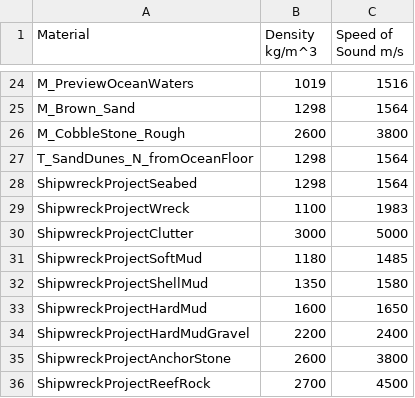
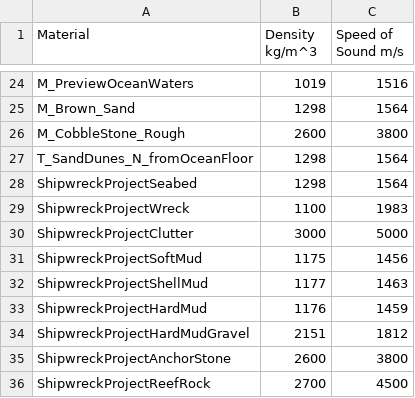
Before and after one commit to seungbinlee49-alt/HoloOcean-simulation, a CSV file: 10_holoocean_sim/environments/mado_report_environment_v1/patches/engine/Content/Config/materials.csv, drawn as a sheet; only a part is shown, gaps mark what is left out.

Commit message:
Correct facies zone sizes and impedance values to match report evidence
Zone geometry: the report states each named excavation block (18-F,
18-H, 18-E, 18-G, 19-B, 19-C) is exactly 50x20m, and the West/East
anomaly grids are 20x20m / 30x30m (expanded from 20x20m per the report
text). The previous ellipse radii didn't match any of these numbers,
and 19-B/19-C were incorrectly merged into a single zone despite being
two separate blocks in the source text. Resizes all zones to match and
splits 19-B/19-C.

Impedance values: SoftMud/ShellMud/HardMud/HardMudGravel previously
used ad hoc density/sound-speed numbers with no traceable source. Reads
the primary source table directly (APL-UW TR9407 Table 2 scan already
in docs/) and maps each zone's *surface* texture description (shell
content, presence/absence of gravel) to the closest Hamilton grain-size
row, replacing the single shared SoftMud/ShellMud/HardMud/HardMudGravel
constants with 7 zone-specific values grounded in that table.

```diff
--- a/10_holoocean_sim/environments/mado_report_environment_v1/patches/engine/Content/Config/materials.csv
+++ b/10_holoocean_sim/environments/mado_report_environment_v1/patches/engine/Content/Config/materials.csv
@@ -30,6 +30,6 @@ ShipwreckProjectWreck, 1100, 1983
 ShipwreckProjectClutter, 3000, 5000
-ShipwreckProjectSoftMud, 1180, 1485
-ShipwreckProjectShellMud, 1350, 1580
-ShipwreckProjectHardMud, 1600, 1650
-ShipwreckProjectHardMudGravel, 2200, 2400
+ShipwreckProjectSoftMud, 1175, 1456
+ShipwreckProjectShellMud, 1177, 1463
+ShipwreckProjectHardMud, 1176, 1459
+ShipwreckProjectHardMudGravel, 2151, 1812
 ShipwreckProjectAnchorStone, 2600, 3800
```
Also changed, not shown: 2 other files.
